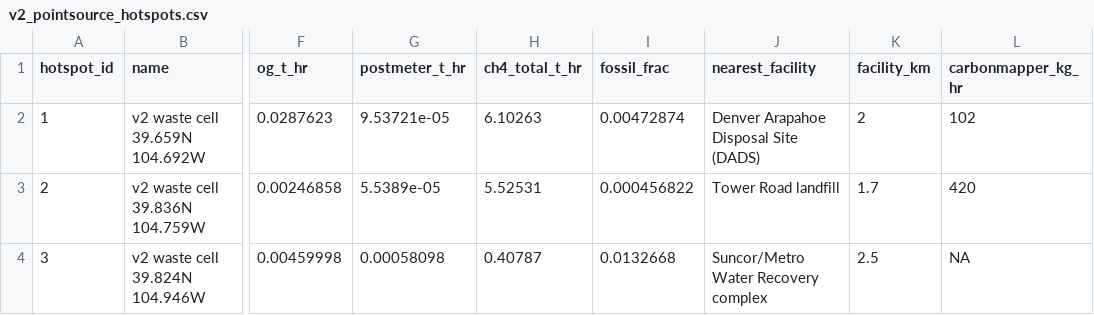
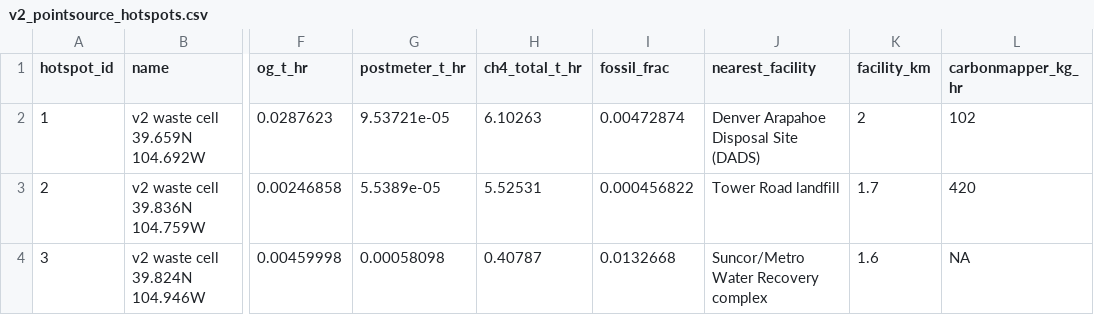
Before and after one commit to pdez90/methane_AMMBEC, a CSV file: results/v2_pointsource_hotspots.csv, drawn as a sheet; only a part is shown, gaps mark what is left out; the diff names each change by its address in the sheet, - before the commit and + after, or states it on an @@ line.

```diff
--- a/results/v2_pointsource_hotspots.csv
+++ b/results/v2_pointsource_hotspots.csv
-K4 (facility_km): 2.5
+K4 (facility_km): 1.6
```
Also changed, not shown: biogenic_sources.csv, results/facility_sector_fits.csv, 11 other files.
